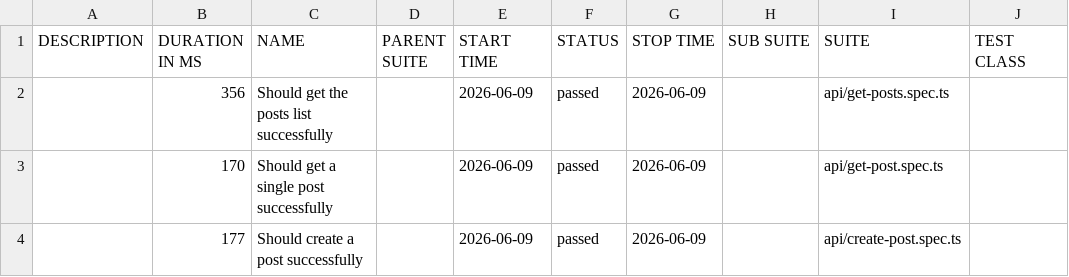
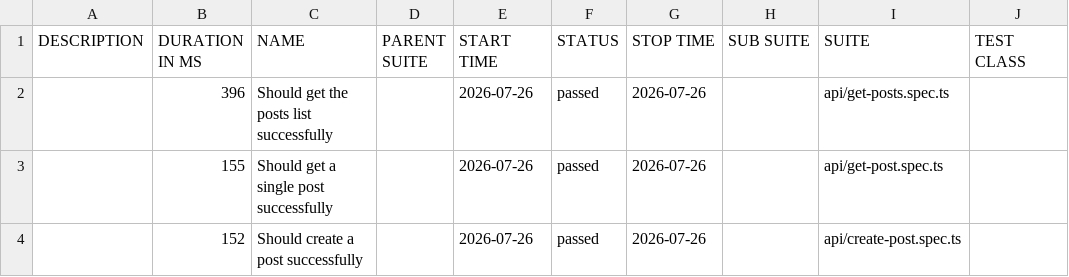
Before and after one commit to AleksandrSincha1989/Playwright-Typescript-Framework, a CSV file: api/data/suites.csv, drawn as a sheet; only a part is shown; the diff names each change by its address in the sheet, - before the commit and + after, or states it on an @@ line.

```diff
--- a/api/data/suites.csv
+++ b/api/data/suites.csv
-B2 (DURATION IN MS): 356
+B2 (DURATION IN MS): 396
-E2:E4 (START TIME): 2026-06-09
+E2:E4 (START TIME): 2026-07-26
-G2:G4 (STOP TIME): 2026-06-09
+G2:G4 (STOP TIME): 2026-07-26
-B3 (DURATION IN MS): 170
+B3 (DURATION IN MS): 155
-B4 (DURATION IN MS): 177
+B4 (DURATION IN MS): 152
```
Also changed, not shown: 24 other files.
